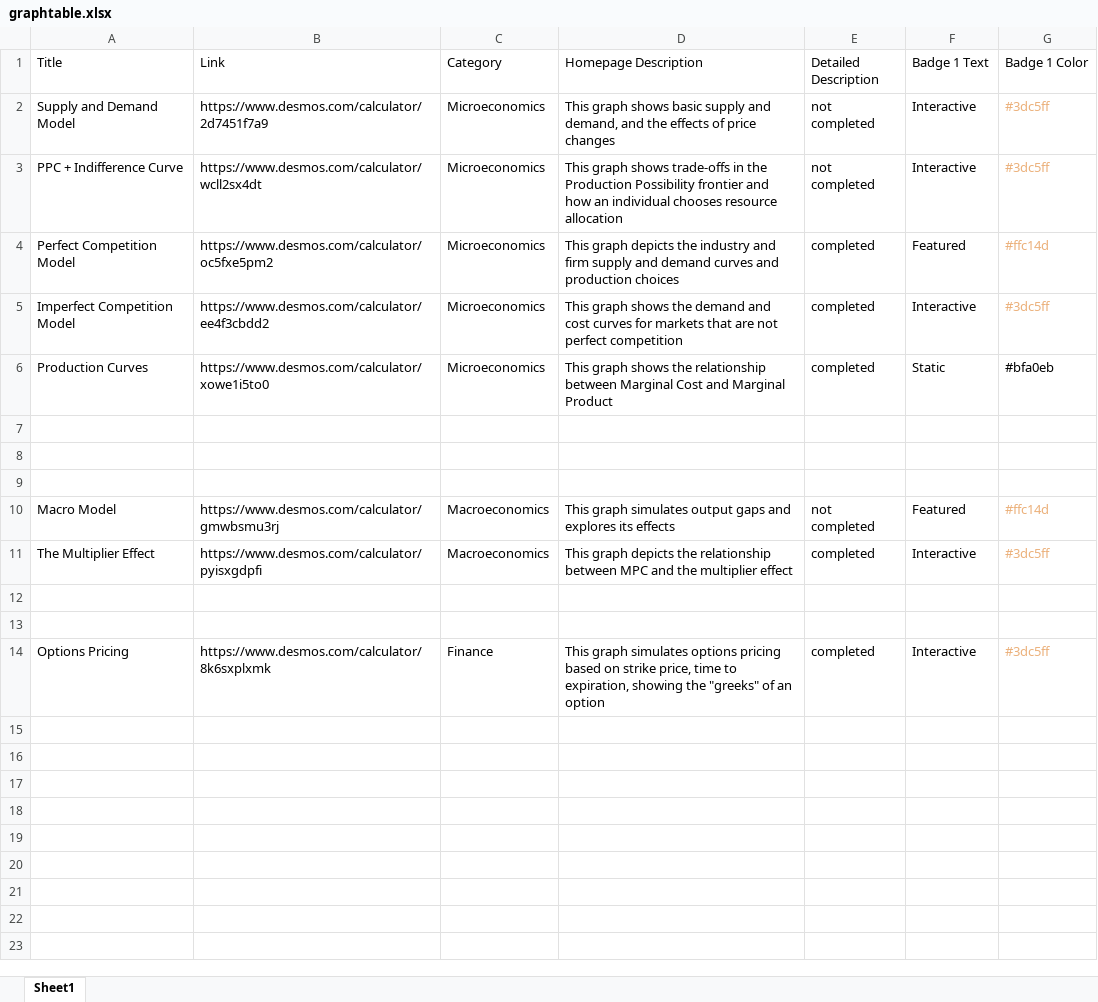
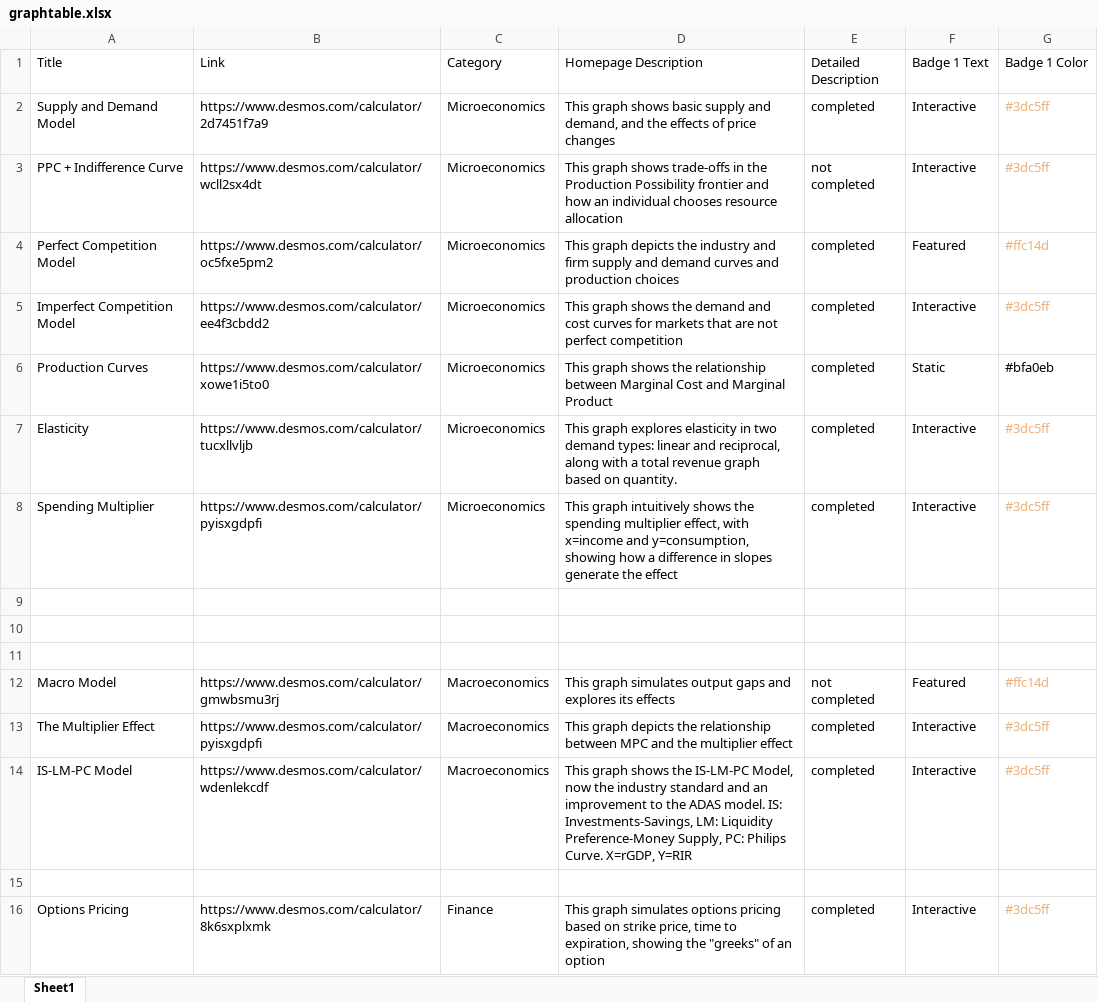
Before and after one commit to ririririr/econgraphs.github.io, an Excel workbook: assets/graphs/graphtable.xlsx, sheet Sheet1, drawn as a sheet; values as stored, in another font and other column widths than the file's, no borders; addresses are those after the commit; the diff names each change by its address in the sheet, - before the commit and + after, or states it on an @@ line.

Commit message:
Updated some graphs

```diff
--- a/assets/graphs/graphtable.xlsx (sheet Sheet1)
+++ b/assets/graphs/graphtable.xlsx (sheet Sheet1)
-E2 (Detailed Description): not completed
+E2 (Detailed Description): completed
+row 7: Elasticity | https://www.desmos.com/calculator/tucxllvljb | Microeconomics | This graph explores elasticity in two demand types: linear and reciprocal, along with a total revenue graph based on quantity. | completed | Interactive | #3dc5ff
+row 8: Spending Multiplier | https://www.desmos.com/calculator/pyisxgdpfi | Microeconomics | This graph intuitively shows the spending multiplier effect, with x=income and y=consumption, showing how a difference in slopes generate the effect | completed | Interactive | #3dc5ff
-row 14: (empty)
+row 14: IS-LM-PC Model | https://www.desmos.com/calculator/wdenlekcdf | Macroeconomics | This graph shows the IS-LM-PC Model, now the industry standard and an improvement to the ADAS model. IS: Investments-Savings, LM: Liquidity Preference-Money Supply, PC: Philips Curve. X=rGDP, Y=RIR | completed | Interactive | #3dc5ff
```
